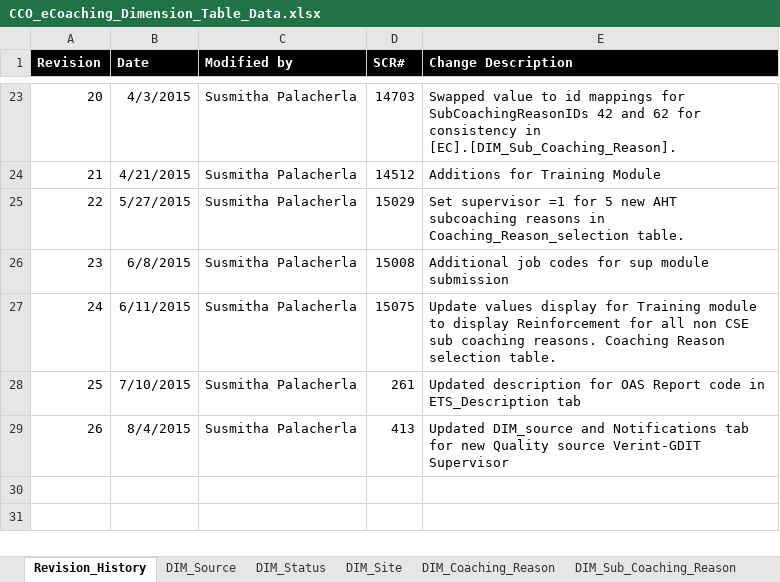
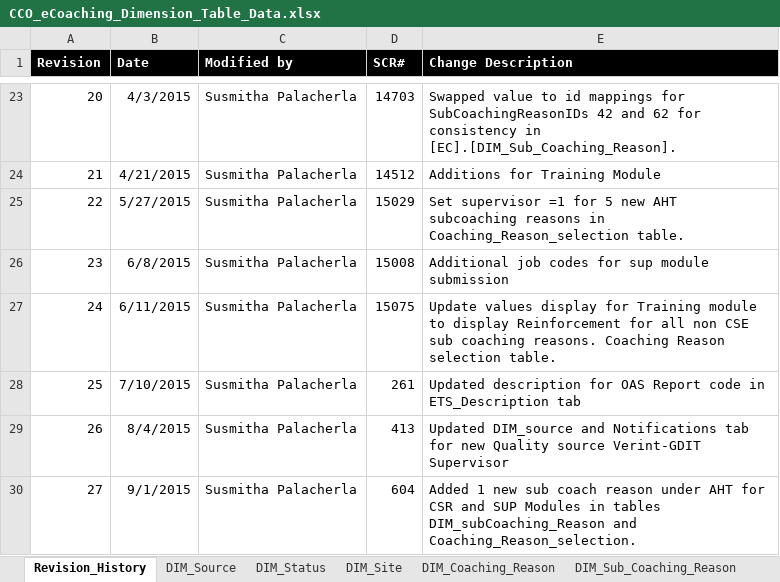
Before and after one commit to maximus-cco/eCoaching_V2_Bak, an Excel workbook: Design/CCO_eCoaching_Dimension_Table_Data.xlsx, sheet Revision_History, drawn as a sheet; only a part is shown, gaps mark what is left out; values as stored, in another font and other column widths than the file's, no borders; the diff names each change by its address in the sheet, - before the commit and + after, or states it on an @@ line.

Commit message:
Internal revision 27. TFS 604.
git-tfs-id: [https://tfs.omnicloud.local/tfs/cco%20program/]$/eCoaching_V2;C32836

```diff
--- a/Design/CCO_eCoaching_Dimension_Table_Data.xlsx (sheet Revision_History)
+++ b/Design/CCO_eCoaching_Dimension_Table_Data.xlsx (sheet Revision_History)
+row 30: 27 | 9/1/2015 | Susmitha Palacherla | 604 | Added 1 new sub coach reason under AHT for CSR and SUP Modules in tables DIM_subCoaching_Reason and Coaching_Reason_selection.
```
Also changed, not shown: sheet Coaching_Reason_Selection, sheet DIM_Sub_Coaching_Reason.
